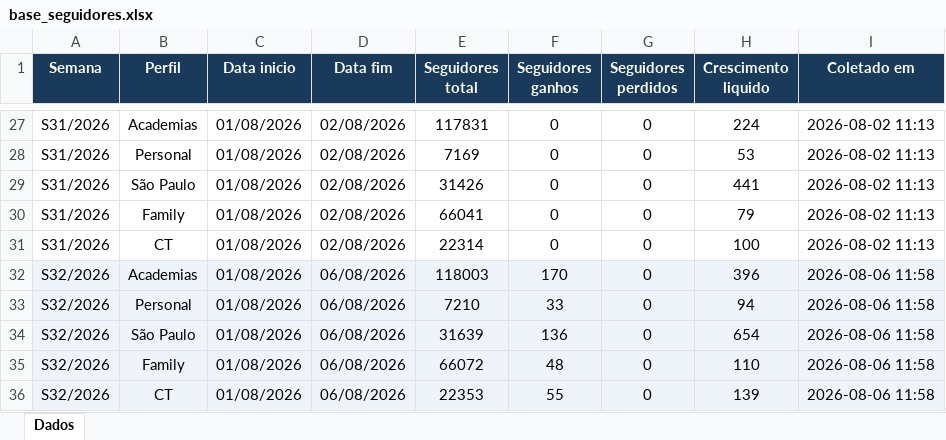
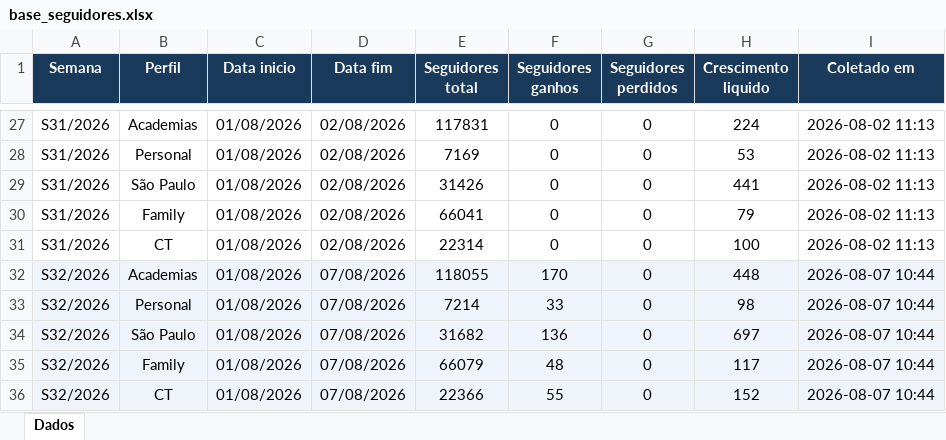
Before and after one commit to quality-glf/mkt-dash, an Excel workbook: instagram-metrics/base_seguidores.xlsx, sheet Dados, drawn as a sheet; only a part is shown, gaps mark what is left out; values as stored, in another font and other column widths than the file's, no borders; the diff names each change by its address in the sheet, - before the commit and + after, or states it on an @@ line.

```diff
--- a/instagram-metrics/base_seguidores.xlsx (sheet Dados)
+++ b/instagram-metrics/base_seguidores.xlsx (sheet Dados)
-D32:D36 (Data fim): 06/08/2026
+D32:D36 (Data fim): 07/08/2026
-E32 (Seguidores total): 118003
+E32 (Seguidores total): 118055
-H32 (Crescimento liquido): 396
+H32 (Crescimento liquido): 448
-I32:I36 (Coletado em): 2026-08-06 11:58
+I32:I36 (Coletado em): 2026-08-07 10:44
-E33 (Seguidores total): 7210
+E33 (Seguidores total): 7214
-H33 (Crescimento liquido): 94
+H33 (Crescimento liquido): 98
-E34 (Seguidores total): 31639
+E34 (Seguidores total): 31682
-H34 (Crescimento liquido): 654
+H34 (Crescimento liquido): 697
-E35 (Seguidores total): 66072
+E35 (Seguidores total): 66079
-H35 (Crescimento liquido): 110
+H35 (Crescimento liquido): 117
-E36 (Seguidores total): 22353
+E36 (Seguidores total): 22366
-H36 (Crescimento liquido): 139
+H36 (Crescimento liquido): 152
```
Also changed, not shown: greenlife_scraper/dados_greenlife.xlsx, greenlife_scraper/historico_leads.xlsx, 4 other files.
